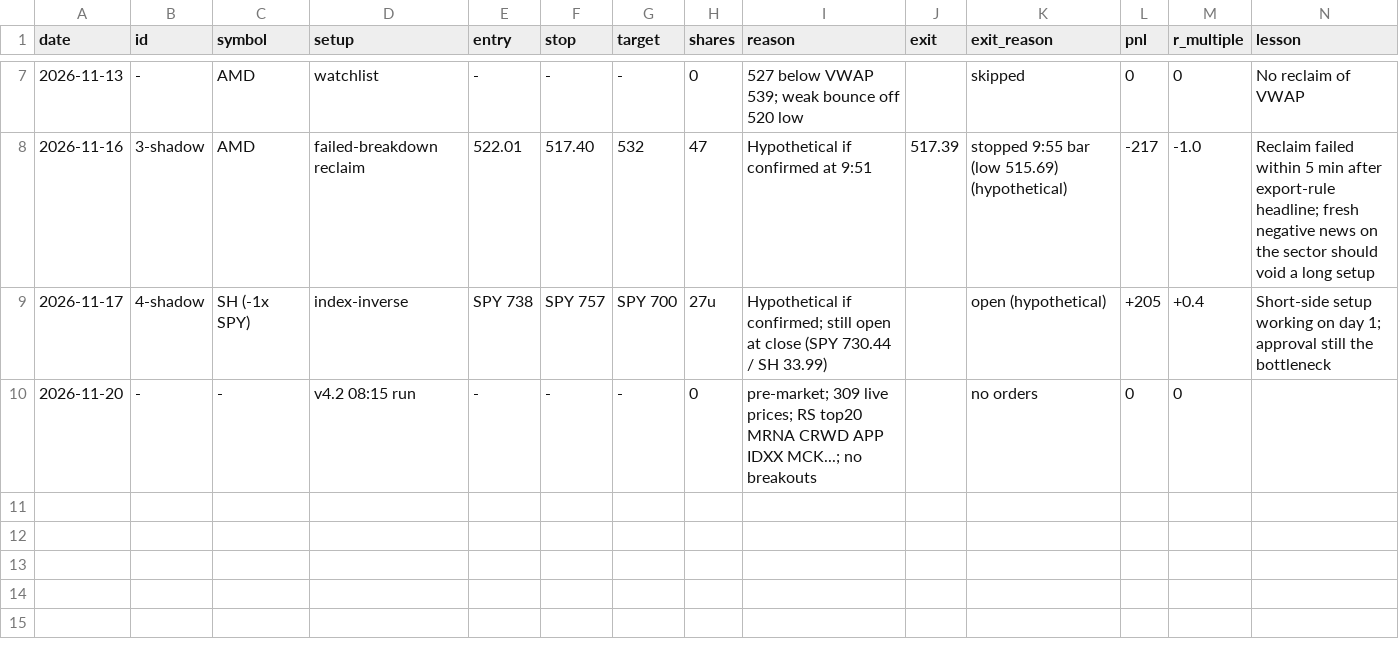
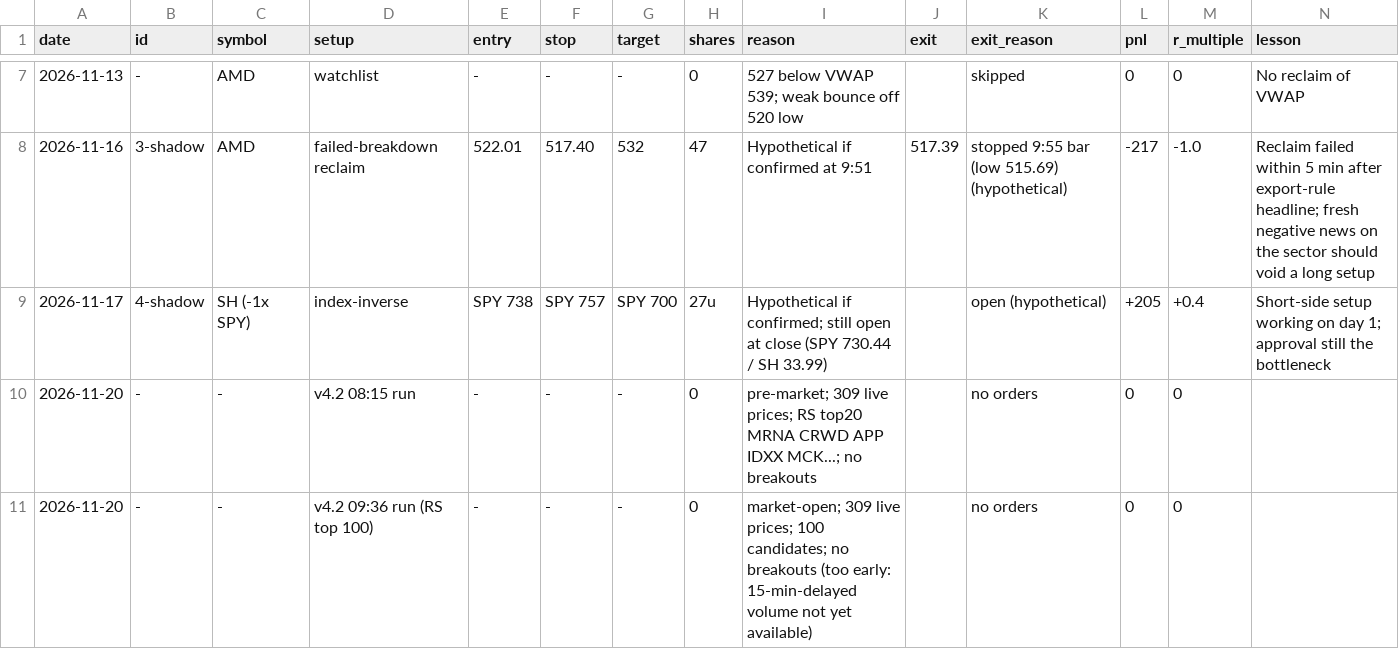
Before and after one commit to 79kevincoleman-blip/Integration-, a CSV file: alpaca_paper_bot/book/journal.csv, drawn as a sheet; only a part is shown, gaps mark what is left out.

```diff
--- a/alpaca_paper_bot/book/journal.csv
+++ b/alpaca_paper_bot/book/journal.csv
@@ -10 +10,2 @@ date,id,symbol,setup,entry,stop,target,shares,reason,exit,exit_reason,pnl,r_mult
 2026-11-20,-,-,v4.2 08:15 run,-,-,-,0,pre-market; 309 live prices; RS top20 MRNA CRWD APP IDXX MCK...; no breakouts,,no orders,0,0,
+2026-11-20,-,-,v4.2 09:36 run (RS top 100),-,-,-,0,market-open; 309 live prices; 100 candidates; no breakouts (too early: 15-min-delayed volume not yet available),,no orders,0,0,
```
